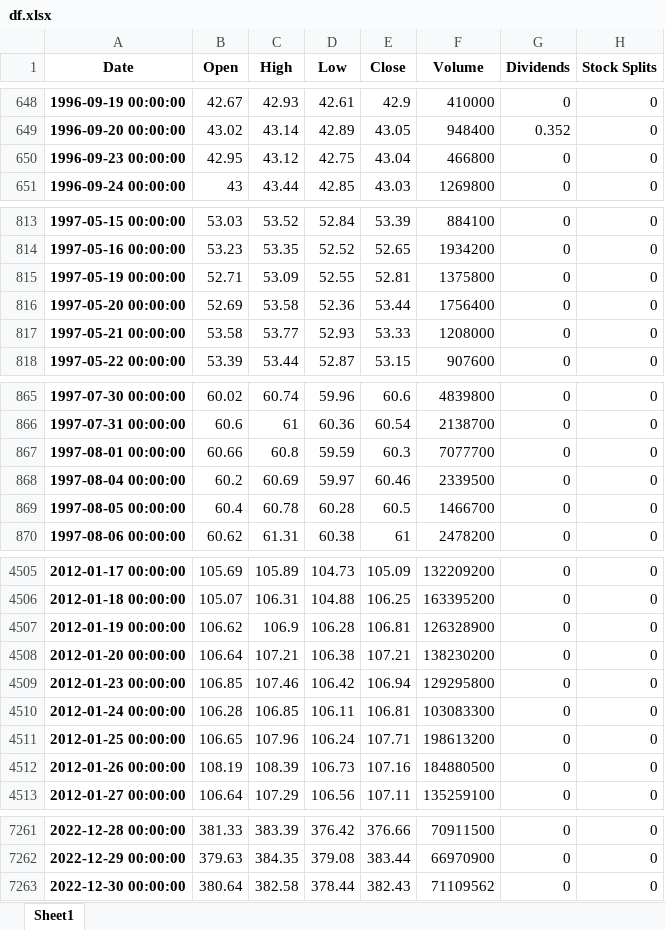
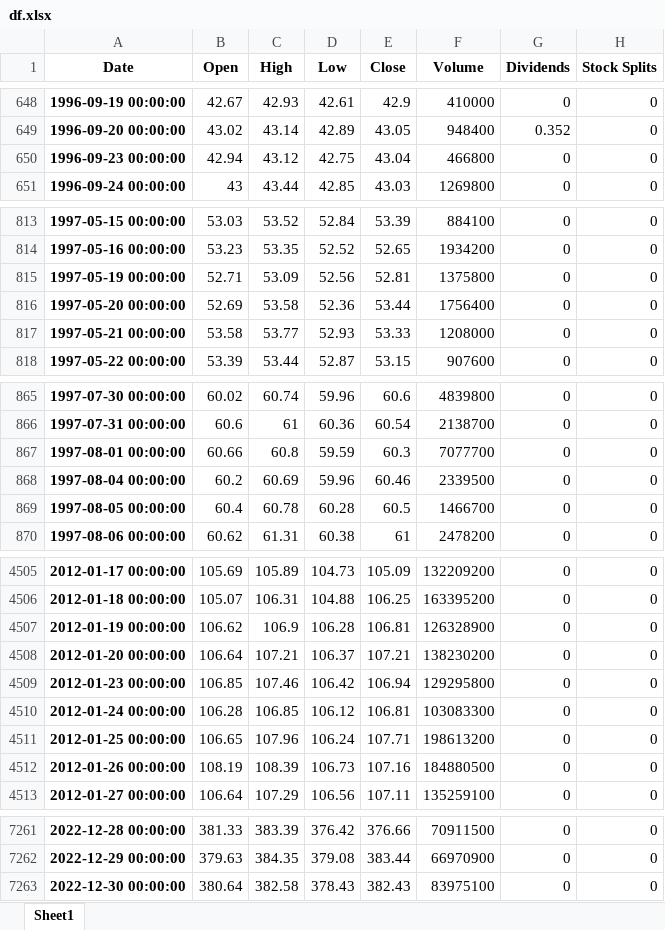
Before and after one commit to guilhermefgs/tatu-re, an Excel workbook: df.xlsx, sheet Sheet1, drawn as a sheet; only a part is shown, gaps mark what is left out; values as stored, in another font and other column widths than the file's, no borders; the diff covers the shown part only; the diff names each change by its address in the sheet, - before the commit and + after, or states it on an @@ line.

```diff
--- a/df.xlsx (sheet Sheet1)
+++ b/df.xlsx (sheet Sheet1)
-B650 (Open): 42.95
+B650 (Open): 42.94
-D815 (Low): 52.55
+D815 (Low): 52.56
-D868 (Low): 59.97
+D868 (Low): 59.96
-D4508 (Low): 106.38
+D4508 (Low): 106.37
-D4510 (Low): 106.11
+D4510 (Low): 106.12
-D7263 (Low): 378.44
+D7263 (Low): 378.43
-F7263 (Volume): 71109562
+F7263 (Volume): 83975100
```
Also changed, not shown: 61 edited cells elsewhere in this sheet, 56 other files.
